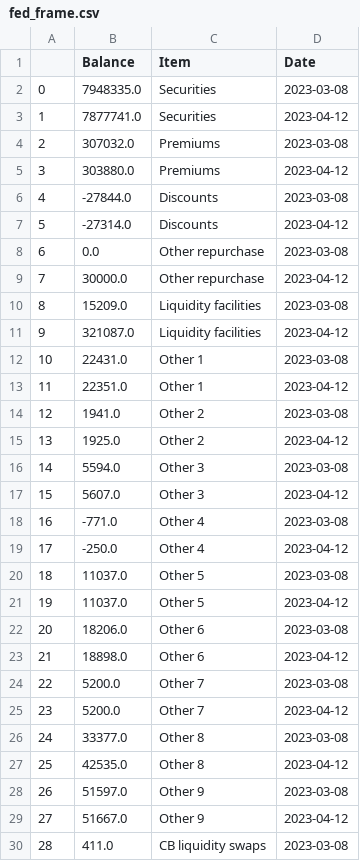
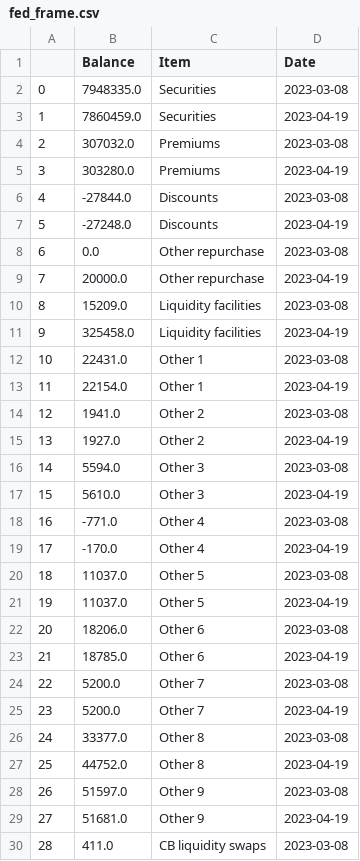
Before and after one commit to fpakal/Bankingcrisis, a CSV file: fed_frame.csv, drawn as a sheet; only a part is shown; the diff covers the shown part only.

```diff
--- a/fed_frame.csv
+++ b/fed_frame.csv
@@ -2,29 +2,29 @@
 0,7948335.0,Securities,2023-03-08
-1,7877741.0,Securities,2023-04-12
+1,7860459.0,Securities,2023-04-19
 2,307032.0,Premiums,2023-03-08
-3,303880.0,Premiums,2023-04-12
+3,303280.0,Premiums,2023-04-19
 4,-27844.0,Discounts,2023-03-08
-5,-27314.0,Discounts,2023-04-12
+5,-27248.0,Discounts,2023-04-19
 6,0.0,Other repurchase,2023-03-08
-7,30000.0,Other repurchase,2023-04-12
+7,20000.0,Other repurchase,2023-04-19
 8,15209.0,Liquidity facilities,2023-03-08
-9,321087.0,Liquidity facilities,2023-04-12
+9,325458.0,Liquidity facilities,2023-04-19
 10,22431.0,Other 1,2023-03-08
-11,22351.0,Other 1,2023-04-12
+11,22154.0,Other 1,2023-04-19
 12,1941.0,Other 2,2023-03-08
-13,1925.0,Other 2,2023-04-12
+13,1927.0,Other 2,2023-04-19
 14,5594.0,Other 3,2023-03-08
-15,5607.0,Other 3,2023-04-12
+15,5610.0,Other 3,2023-04-19
 16,-771.0,Other 4,2023-03-08
-17,-250.0,Other 4,2023-04-12
+17,-170.0,Other 4,2023-04-19
 18,11037.0,Other 5,2023-03-08
-19,11037.0,Other 5,2023-04-12
+19,11037.0,Other 5,2023-04-19
 20,18206.0,Other 6,2023-03-08
-21,18898.0,Other 6,2023-04-12
+21,18785.0,Other 6,2023-04-19
 22,5200.0,Other 7,2023-03-08
-23,5200.0,Other 7,2023-04-12
+23,5200.0,Other 7,2023-04-19
 24,33377.0,Other 8,2023-03-08
-25,42535.0,Other 8,2023-04-12
+25,44752.0,Other 8,2023-04-19
 26,51597.0,Other 9,2023-03-08
-27,51667.0,Other 9,2023-04-12
+27,51681.0,Other 9,2023-04-19
 28,411.0,CB liquidity swaps,2023-03-08
```
Also changed, not shown: 15 edited cells elsewhere in this file, curr_prices.csv, init_prices.csv, 2 other files.
